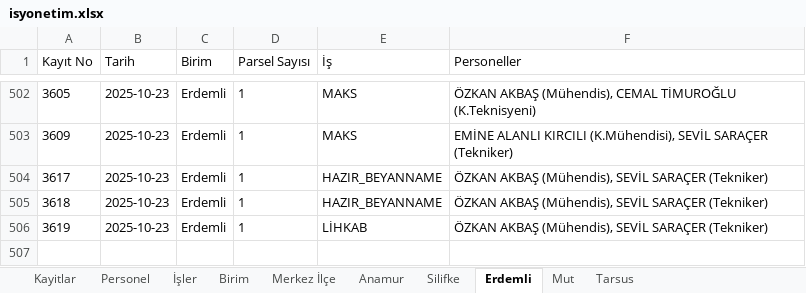
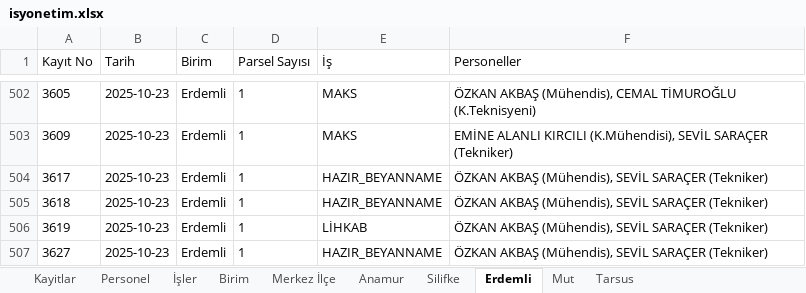
Before and after one commit to gokhangeo/isyonetim, an Excel workbook: isyonetim.xlsx, sheet Erdemli, drawn as a sheet; only a part is shown, gaps mark what is left out; values as stored, in another font and other column widths than the file's, no borders; the diff names each change by its address in the sheet, - before the commit and + after, or states it on an @@ line.

Commit message:
[Kadastro App] Yeni kayıt eklendi: 3627

```diff
--- a/isyonetim.xlsx (sheet Erdemli)
+++ b/isyonetim.xlsx (sheet Erdemli)
+row 507: 3627 | 2025-10-23 | Erdemli | 1 | HAZIR_BEYANNAME | ÖZKAN AKBAŞ (Mühendis), SEVİL SARAÇER (Tekniker)
```
Also changed, not shown: sheet Kayitlar.
